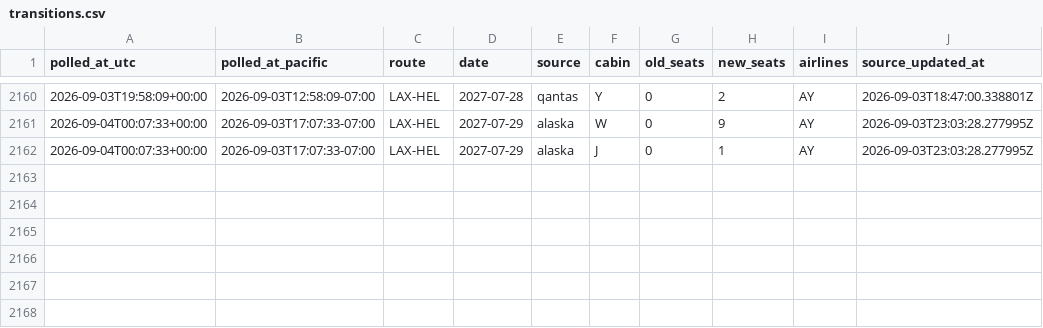
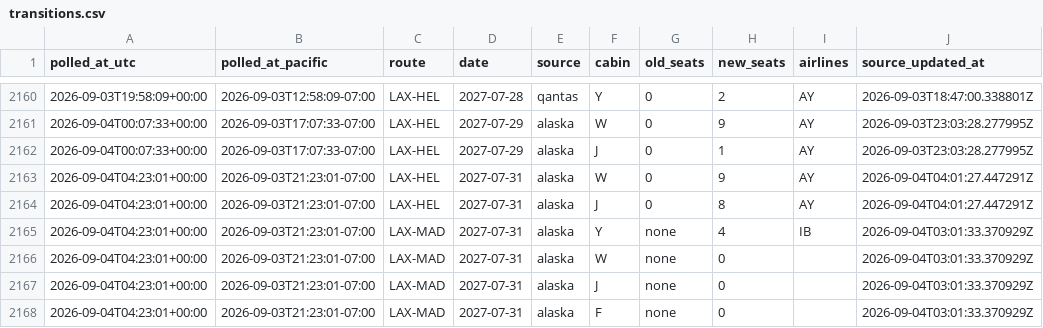
Before and after one commit to kanderson06/flight-award-tracker, a CSV file: transitions.csv, drawn as a sheet; only a part is shown, gaps mark what is left out; the diff names each change by its address in the sheet, - before the commit and + after, or states it on an @@ line.

```diff
--- a/transitions.csv
+++ b/transitions.csv
+row 2163: 2026-09-04T04:23:01+00:00 | 2026-09-03T21:23:01-07:00 | LAX-HEL | 2027-07-31 | alaska | W | 0 | 9 | AY | 2026-09-04T04:01:27.447291Z
+row 2164: 2026-09-04T04:23:01+00:00 | 2026-09-03T21:23:01-07:00 | LAX-HEL | 2027-07-31 | alaska | J | 0 | 8 | AY | 2026-09-04T04:01:27.447291Z
+row 2165: 2026-09-04T04:23:01+00:00 | 2026-09-03T21:23:01-07:00 | LAX-MAD | 2027-07-31 | alaska | Y | none | 4 | IB | 2026-09-04T03:01:33.370929Z
+row 2166: 2026-09-04T04:23:01+00:00 | 2026-09-03T21:23:01-07:00 | LAX-MAD | 2027-07-31 | alaska | W | none | 0 |  | 2026-09-04T03:01:33.370929Z
+row 2167: 2026-09-04T04:23:01+00:00 | 2026-09-03T21:23:01-07:00 | LAX-MAD | 2027-07-31 | alaska | J | none | 0 |  | 2026-09-04T03:01:33.370929Z
+row 2168: 2026-09-04T04:23:01+00:00 | 2026-09-03T21:23:01-07:00 | LAX-MAD | 2027-07-31 | alaska | F | none | 0 |  | 2026-09-04T03:01:33.370929Z
```
Also changed, not shown: 2 other files.
